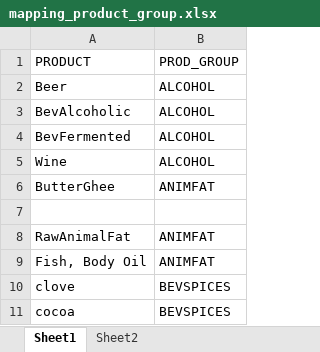
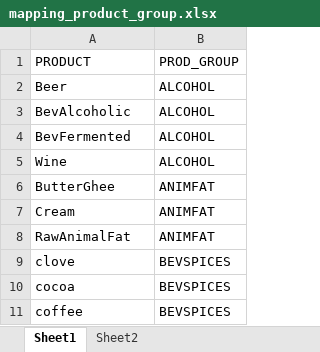
Before and after one commit to davidecozza99/Country_Snapshots, an Excel workbook: data/mapping_product_group.xlsx, sheet Sheet1, drawn as a sheet; only a part is shown; the shorter side is filled out with more unchanged rows; values as stored, in another font and other column widths than the file's, no borders; removed rows and columns are numbered as before the commit, all else as after; the diff names each change by its address in the sheet, - before the commit and + after, or states it on an @@ line.

```diff
--- a/data/mapping_product_group.xlsx (sheet Sheet1)
+++ b/data/mapping_product_group.xlsx (sheet Sheet1)
-row 7: (empty)
+row 7: Cream | ANIMFAT
-row 9: Fish, Body Oil | ANIMFAT
```
Also changed, not shown: data/20240612_missfood_regions_long.xlsx, 2 other files.
